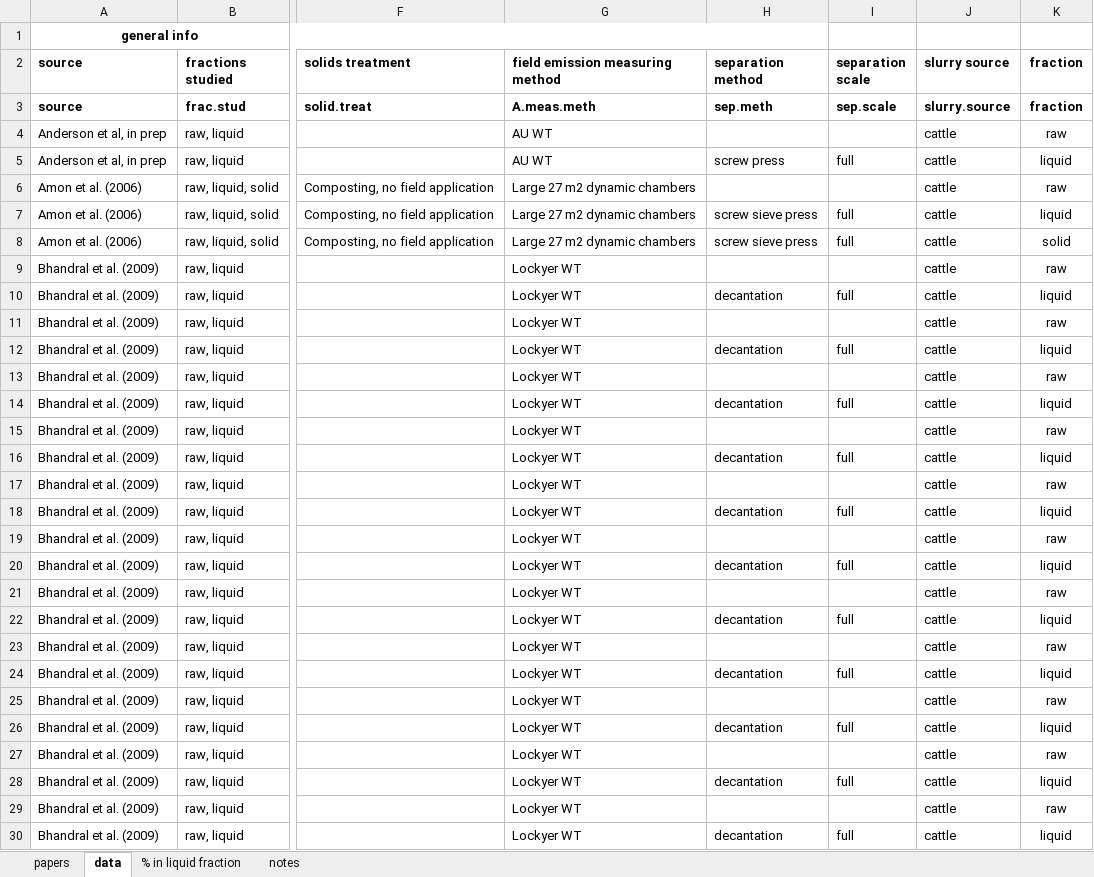
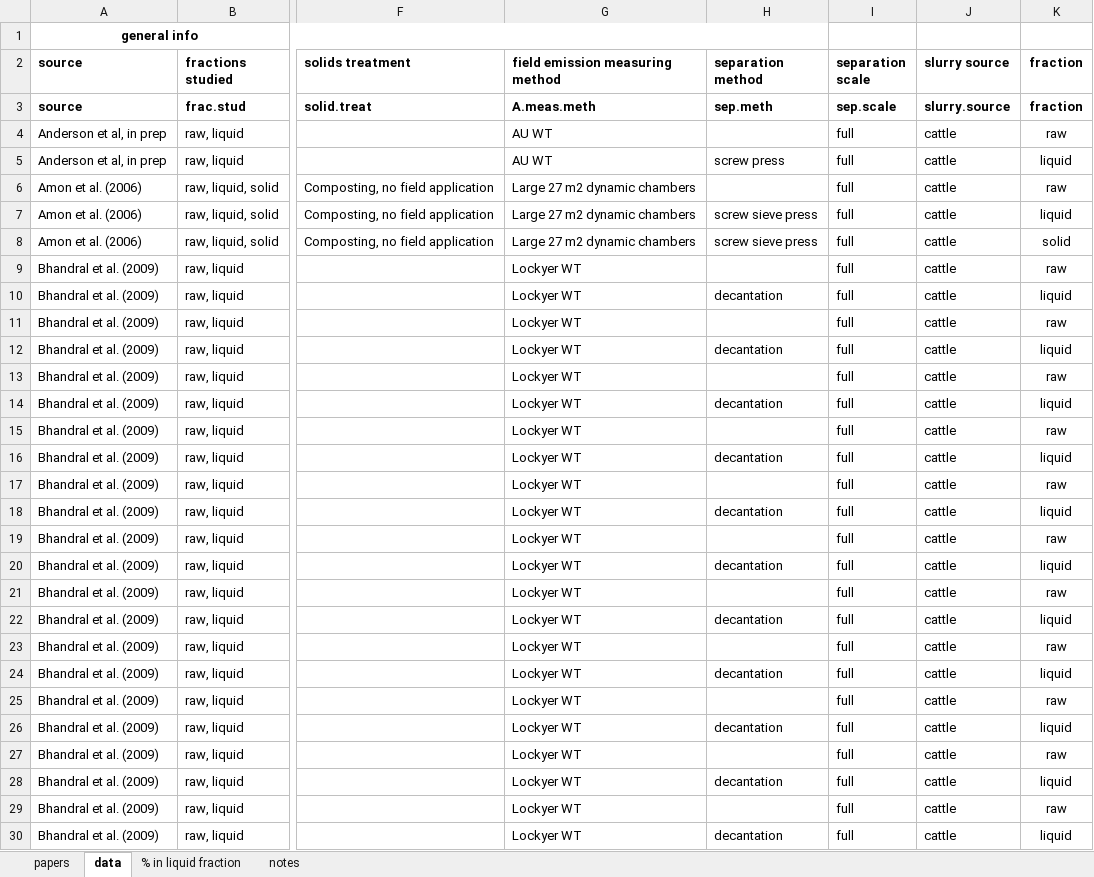
Before and after one commit to AU-BCE-EE/AU-MHB, an Excel workbook: 2021-0313846_slurry_separation/lit_summary/data/literature.xlsx, sheet data, drawn as a sheet; only a part is shown, gaps mark what is left out; values as stored, in another font and other column widths than the file's, no borders; the diff covers the shown part only; the diff names each change by its address in the sheet, - before the commit and + after, or states it on an @@ line.

Commit message:
New input file with added scale, more results in summary

```diff
--- a/2021-0313846_slurry_separation/lit_summary/data/literature.xlsx (sheet data)
+++ b/2021-0313846_slurry_separation/lit_summary/data/literature.xlsx (sheet data)
-I4 (separation scale): (empty)
+I4 (separation scale): full
-I6 (separation scale): (empty)
+I6 (separation scale): full
-I9 (separation scale): (empty)
+I9 (separation scale): full
-I11 (separation scale): (empty)
+I11 (separation scale): full
-I13 (separation scale): (empty)
+I13 (separation scale): full
-I15 (separation scale): (empty)
+I15 (separation scale): full
-I17 (separation scale): (empty)
+I17 (separation scale): full
-I19 (separation scale): (empty)
+I19 (separation scale): full
-I21 (separation scale): (empty)
+I21 (separation scale): full
-I23 (separation scale): (empty)
+I23 (separation scale): full
-I25 (separation scale): (empty)
+I25 (separation scale): full
-I27 (separation scale): (empty)
+I27 (separation scale): full
-I29 (separation scale): (empty)
+I29 (separation scale): full
```
Also changed, not shown: 22 edited cells and cell formats elsewhere in this sheet, 9 other files.
